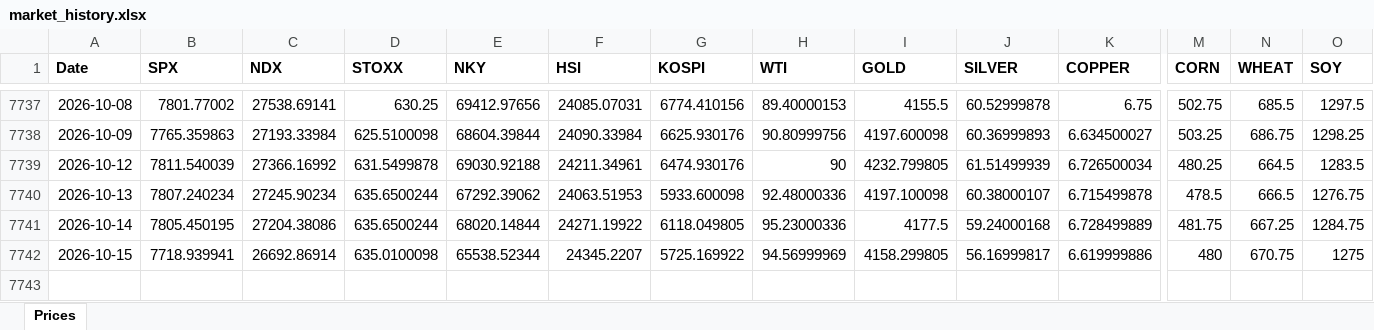
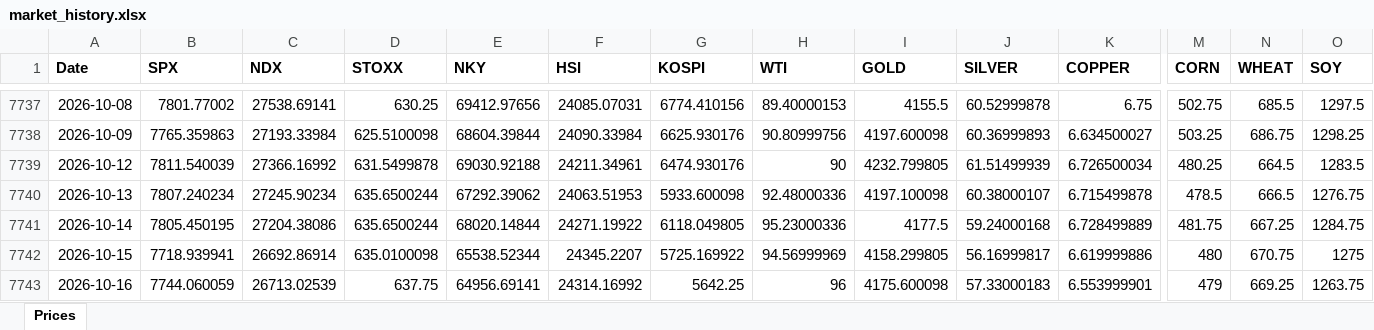
Before and after one commit to RayenC616/market-dashboard, an Excel workbook: data/market_history.xlsx, sheet Prices, drawn as a sheet; only a part is shown, gaps mark what is left out; values as stored, in another font and other column widths than the file's, no borders; rows hold the shown columns only; the diff names each change by its address in the sheet, - before the commit and + after, or states it on an @@ line.

```diff
--- a/data/market_history.xlsx (sheet Prices)
+++ b/data/market_history.xlsx (sheet Prices)
+row 7743: 2026-10-16 | 7744.060059 | 26713.02539 | 637.75 | 64956.69141 | 24314.16992 | 5642.25 | 96 | 4175.600098 | 57.33000183 | 6.553999901 | 479 | 669.25 | 1263.75
```
